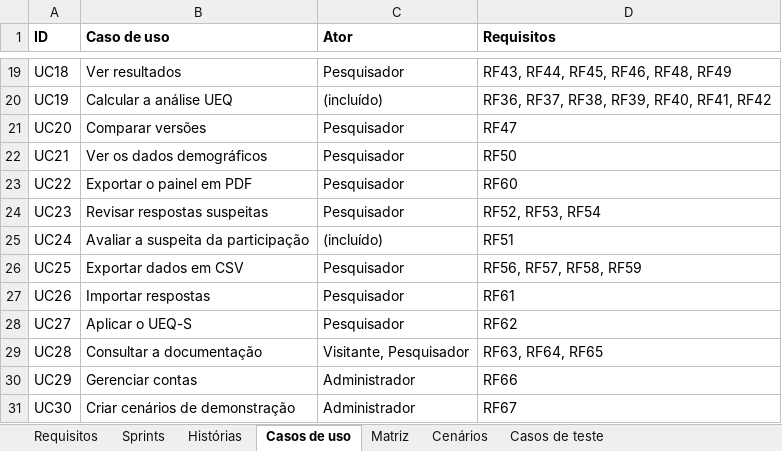
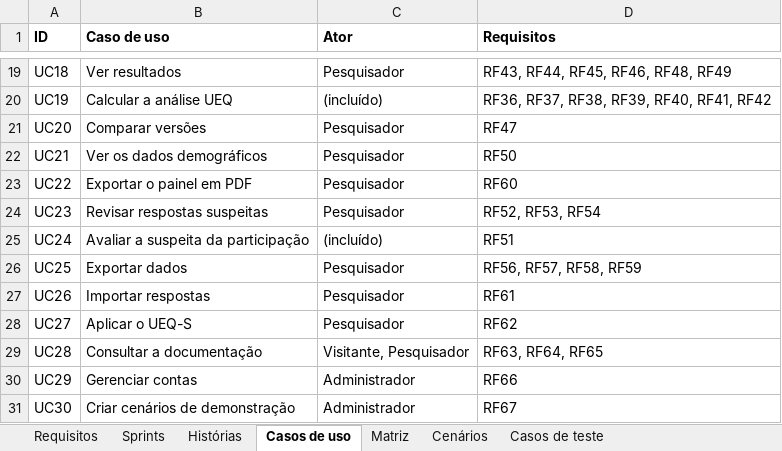
Before and after one commit to gabrielfjm/ueq_form_ihc, an Excel workbook: docs/documentacao/planilha-requisitos.xlsx, sheet Casos de uso, drawn as a sheet; only a part is shown, gaps mark what is left out; values as stored, in another font and other column widths than the file's, no borders; the diff names each change by its address in the sheet, - before the commit and + after, or states it on an @@ line.

```diff
--- a/docs/documentacao/planilha-requisitos.xlsx (sheet Casos de uso)
+++ b/docs/documentacao/planilha-requisitos.xlsx (sheet Casos de uso)
-B26 (Caso de uso): Exportar dados em CSV
+B26 (Caso de uso): Exportar dados
```
Also changed, not shown: sheet Casos de teste, sheet Matriz, sheet Requisitos, sheet Cenários, sheet Sprints, sheet Histórias, 19 other files.
